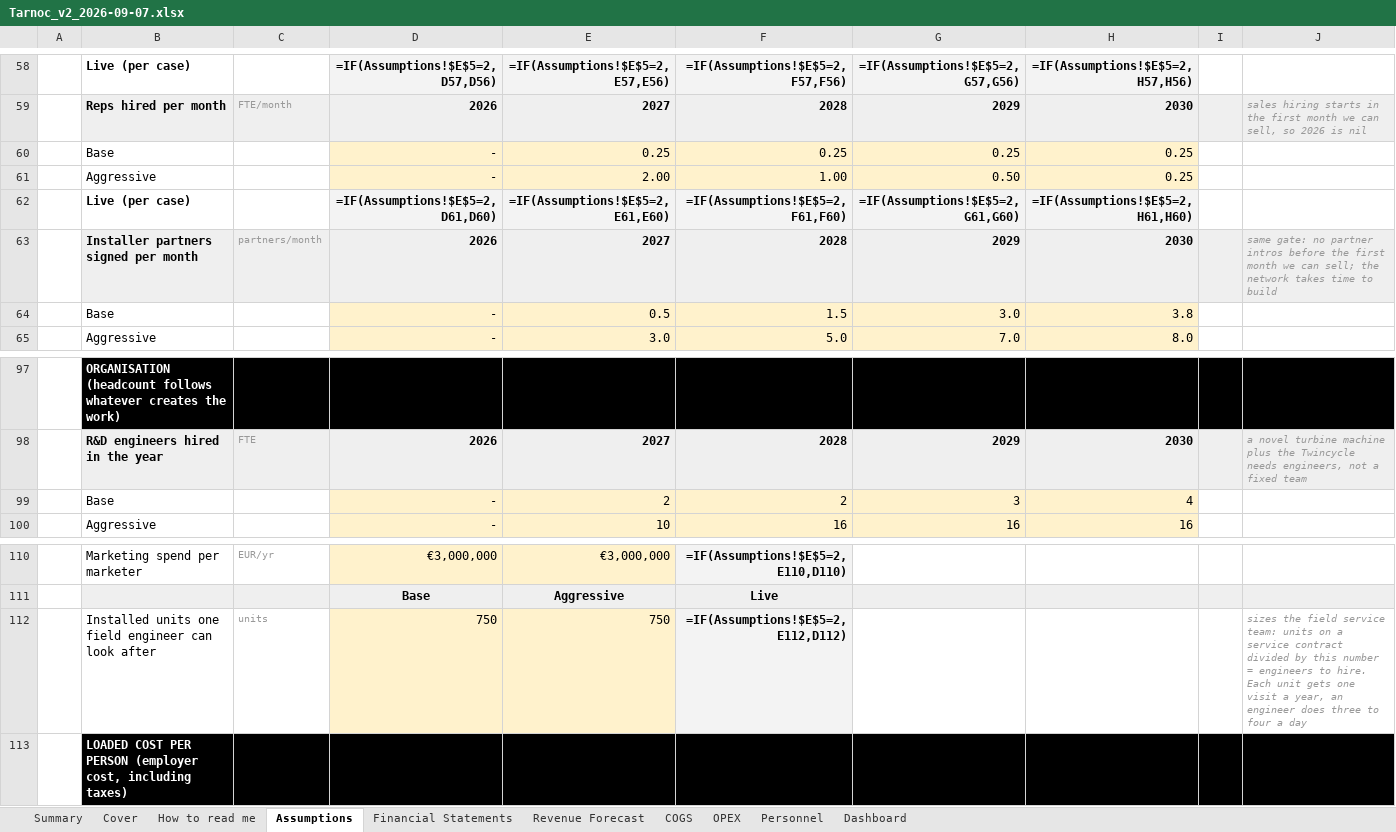
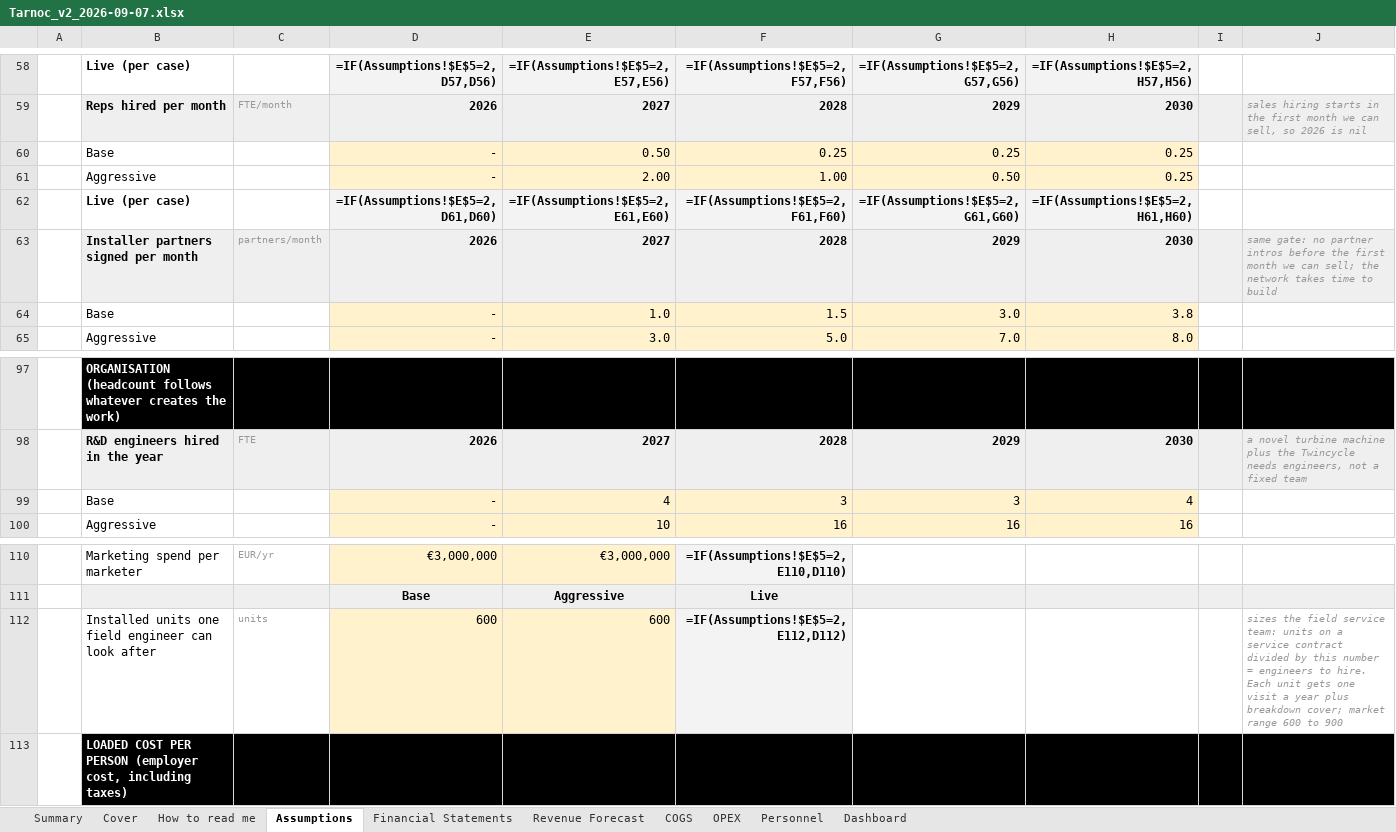
Before and after one commit to SMDevolute/financial-models, an Excel workbook: models/Tarnoc_v2_2026-09-07.xlsx, sheet Assumptions, drawn as a sheet; only a part is shown, gaps mark what is left out; values as stored, in another font and other column widths than the file's, no borders; formulas without a stored value are shown as written; the diff names each change by its address in the sheet, - before the commit and + after, or states it on an @@ line.

```diff
--- a/models/Tarnoc_v2_2026-09-07.xlsx (sheet Assumptions)
+++ b/models/Tarnoc_v2_2026-09-07.xlsx (sheet Assumptions)
-E60: 0.25
+E60: 0.50
-E64: 0.5
+E64: 1.0
-E99: 2
+E99: 4
-F99: 2
+F99: 3
-D112: 750
+D112: 600
-E112: 750
+E112: 600
-J112: …visit a year, an engineer does three to four a day
+J112: …visit a year plus breakdown cover; market range 600 to 900
```
Also changed, not shown: 1 other file.
